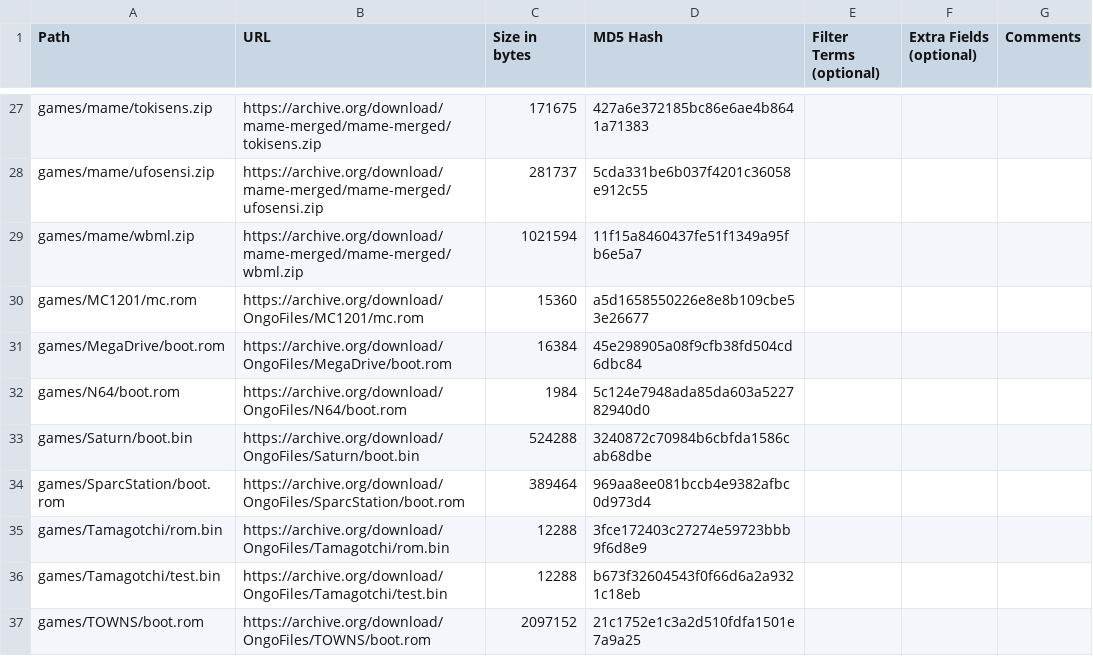
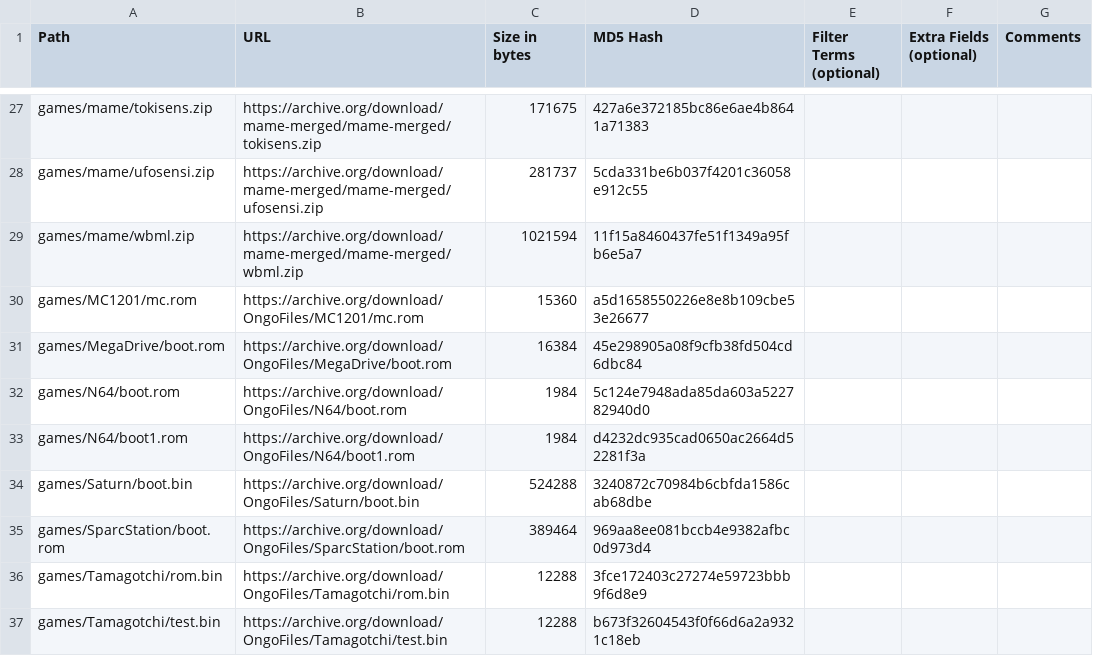
Before and after one commit to OngoGablogian/MiSTer_Ongo, a CSV file: external_files.csv, drawn as a sheet; only a part is shown, gaps mark what is left out; the shorter side is filled out with more unchanged rows; the diff names each change by its address in the sheet, - before the commit and + after, or states it on an @@ line.

Commit message:
update

```diff
--- a/external_files.csv
+++ b/external_files.csv
+row 33: games/N64/boot1.rom | https://archive.org/download/OngoFiles/N64/boot1.rom | 1984 | d4232dc935cad0650ac2664d52281f3a
```
